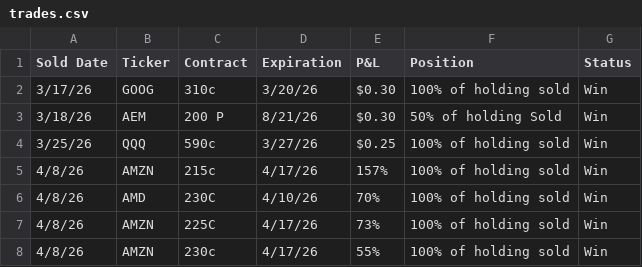
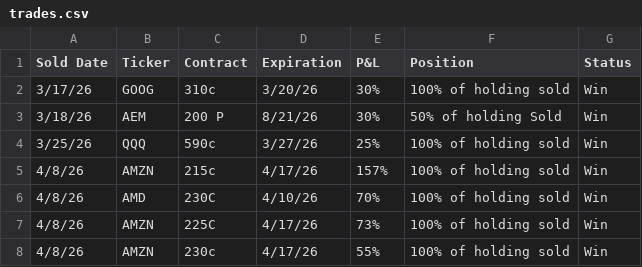
Before and after one commit to tastystocks/tastystocks-site, a CSV file: trades.csv, drawn as a sheet.

Commit message:
updated values in p&l

```diff
--- a/trades.csv
+++ b/trades.csv
@@ -1,5 +1,5 @@
 Sold Date,Ticker,Contract,Expiration,P&L,Position,Status
-3/17/26,GOOG,310c,3/20/26,$0.30 ,100% of holding sold,Win
-3/18/26,AEM,200 P,8/21/26,$0.30 ,50% of holding Sold,Win
-3/25/26,QQQ,590c,3/27/26,$0.25 ,100% of holding sold,Win
+3/17/26,GOOG,310c,3/20/26,30%,100% of holding sold,Win
+3/18/26,AEM,200 P,8/21/26,30%,50% of holding Sold,Win
+3/25/26,QQQ,590c,3/27/26,25%,100% of holding sold,Win
 4/8/26,AMZN,215c,4/17/26,157%,100% of holding sold,Win
```
